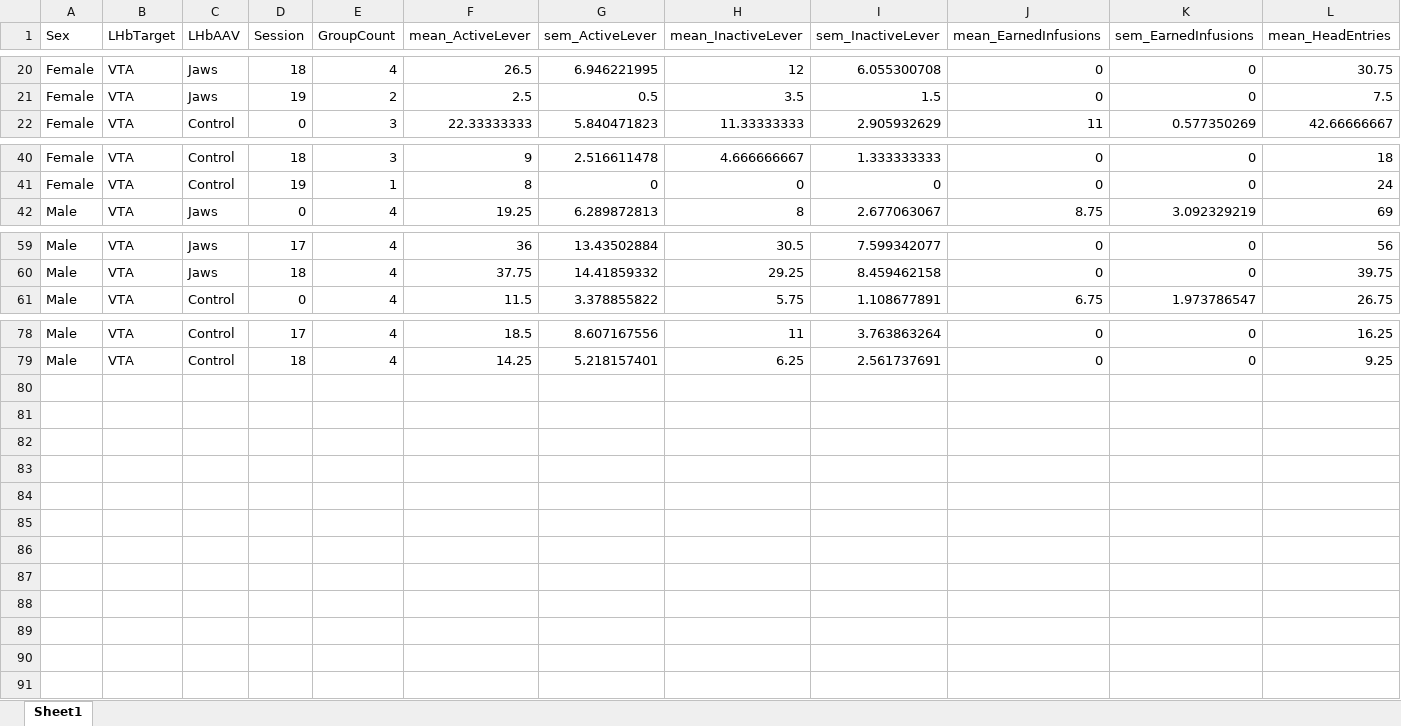
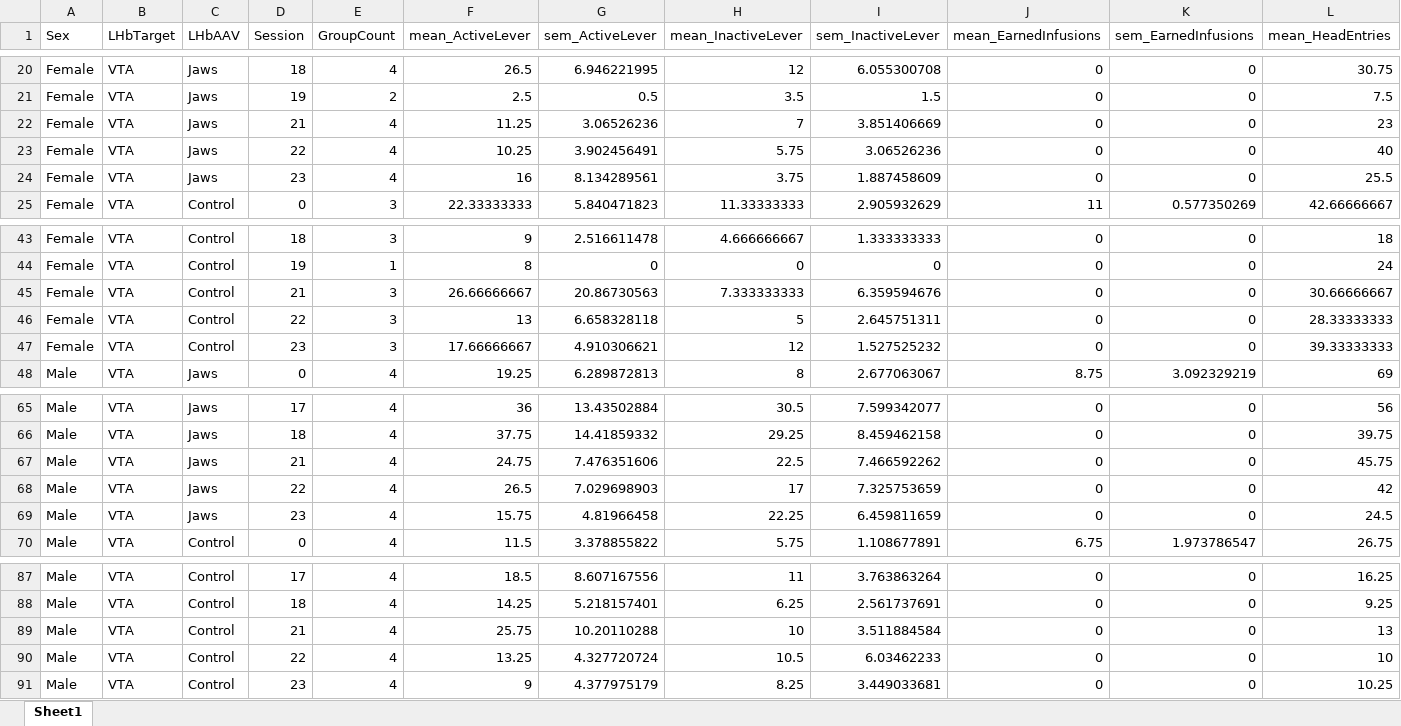
Before and after one commit to schleuf/CoffeyBehavior_Rat_LHbTargets, an Excel workbook: Outputs/Exp_all_Run_all_exclusions/Behavior Tables/run_all_exp_ER_GroupStats.xlsx, sheet Sheet1, drawn as a sheet; only a part is shown, gaps mark what is left out; values as stored, in another font and other column widths than the file's, no borders; rows hold the shown columns only; the diff names each change by its address in the sheet, - before the commit and + after, or states it on an @@ line.

```diff
--- a/Outputs/Exp_all_Run_all_exclusions/Behavior Tables/run_all_exp_ER_GroupStats.xlsx (sheet Sheet1)
+++ b/Outputs/Exp_all_Run_all_exclusions/Behavior Tables/run_all_exp_ER_GroupStats.xlsx (sheet Sheet1)
+row 22: Female | VTA | Jaws | 21 | 4 | 11.25 | 3.06526236 | 7 | 3.851406669 | 0 | 0 | 23
+row 23: Female | VTA | Jaws | 22 | 4 | 10.25 | 3.902456491 | 5.75 | 3.06526236 | 0 | 0 | 40
+row 24: Female | VTA | Jaws | 23 | 4 | 16 | 8.134289561 | 3.75 | 1.887458609 | 0 | 0 | 25.5
+row 45: Female | VTA | Control | 21 | 3 | 26.66666667 | 20.86730563 | 7.333333333 | 6.359594676 | 0 | 0 | 30.66666667
+row 46: Female | VTA | Control | 22 | 3 | 13 | 6.658328118 | 5 | 2.645751311 | 0 | 0 | 28.33333333
+row 47: Female | VTA | Control | 23 | 3 | 17.66666667 | 4.910306621 | 12 | 1.527525232 | 0 | 0 | 39.33333333
+row 67: Male | VTA | Jaws | 21 | 4 | 24.75 | 7.476351606 | 22.5 | 7.466592262 | 0 | 0 | 45.75
+row 68: Male | VTA | Jaws | 22 | 4 | 26.5 | 7.029698903 | 17 | 7.325753659 | 0 | 0 | 42
+row 69: Male | VTA | Jaws | 23 | 4 | 15.75 | 4.81966458 | 22.25 | 6.459811659 | 0 | 0 | 24.5
+row 89: Male | VTA | Control | 21 | 4 | 25.75 | 10.20110288 | 10 | 3.511884584 | 0 | 0 | 13
+row 90: Male | VTA | Control | 22 | 4 | 13.25 | 4.327720724 | 10.5 | 6.03462233 | 0 | 0 | 10
+row 91: Male | VTA | Control | 23 | 4 | 9 | 4.377975179 | 8.25 | 3.449033681 | 0 | 0 | 10.25
```
Also changed, not shown: Experiment Key.xlsx, Outputs/Exp_all_Run_all_exclusions/Behavior Tables/run_all_exp_ER_inputData.xlsx, 52 other files.
